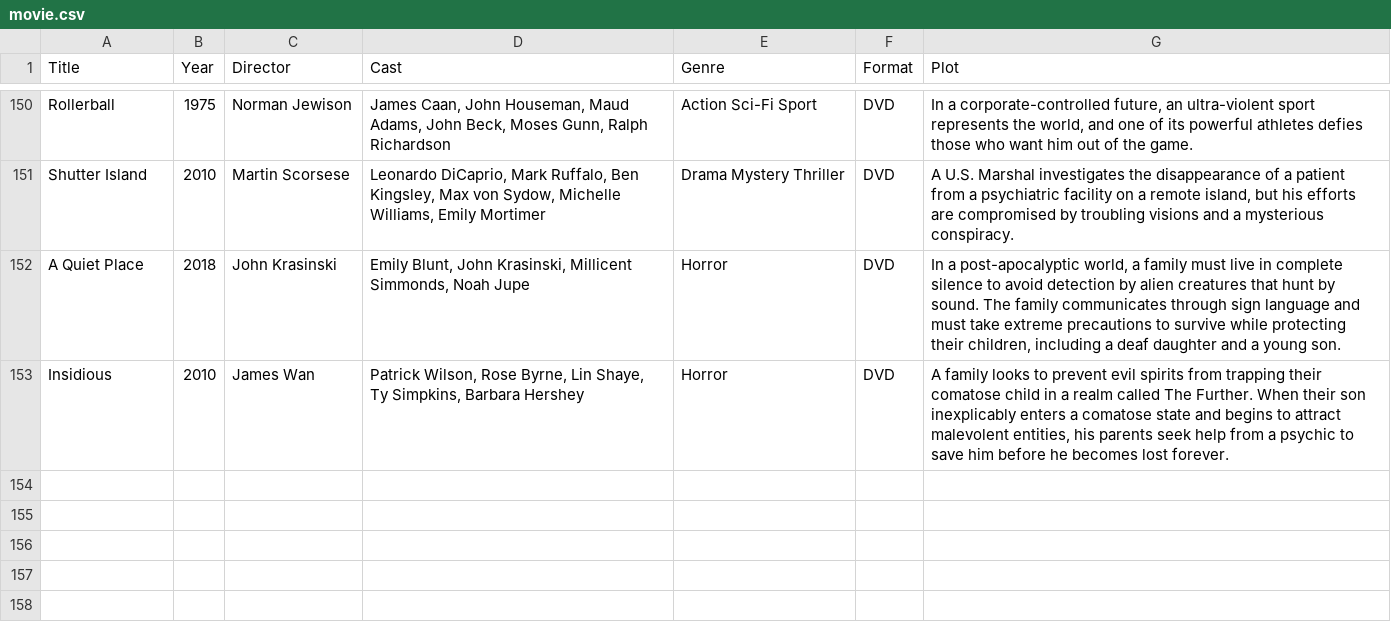
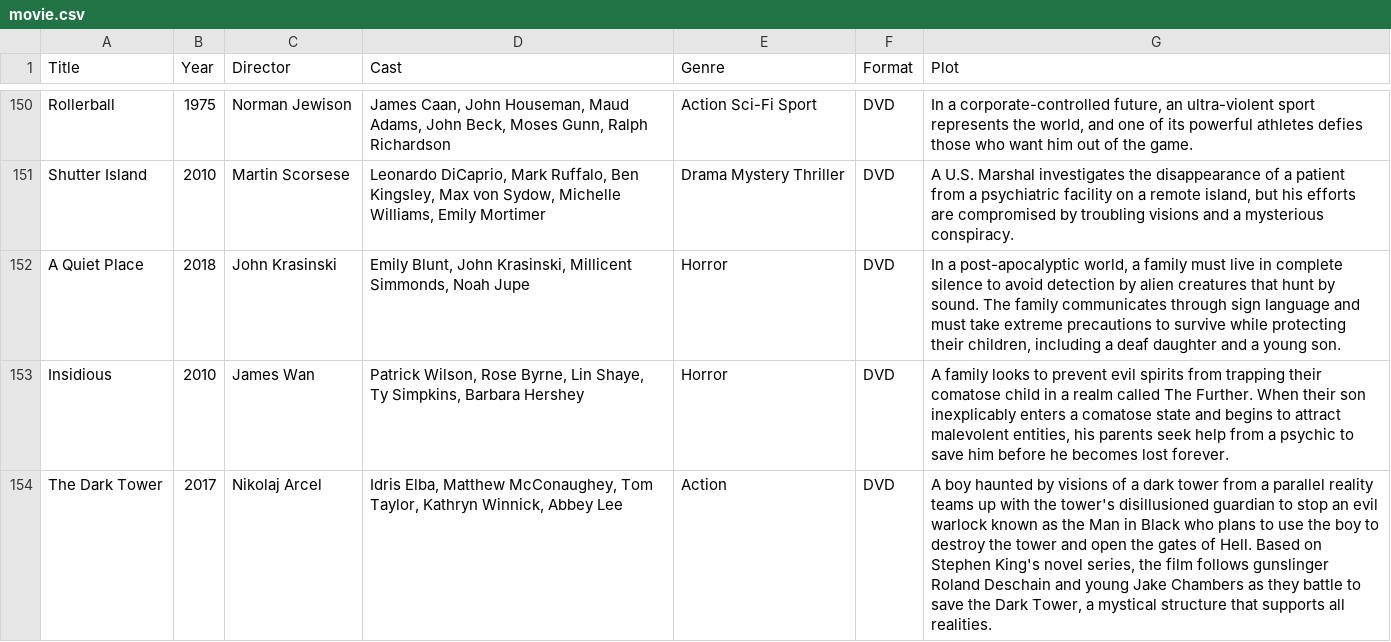
Before and after one commit to Darkstre/movie-collection, a CSV file: movie.csv, drawn as a sheet; only a part is shown, gaps mark what is left out; the diff names each change by its address in the sheet, - before the commit and + after, or states it on an @@ line.

Commit message:
Added movie: The Dark Tower - 2026-01-17 14:43:06

```diff
--- a/movie.csv
+++ b/movie.csv
+row 154: The Dark Tower | 2017 | Nikolaj Arcel | Idris Elba, Matthew McConaughey, Tom Taylor, Kathryn Winnick, Abbey Lee | Action | DVD | A boy haunted by visions of a dark tower from a parallel reality teams up with the tower's disillusioned guardian to stop an evil warlock known as the Man in Black who plans to use the boy to destroy the tower and open the gates of Hell. Based on Stephen King's novel series, the film follows gunslinger Roland Deschain and young Jake Chambers as they battle to save the Dark Tower, a mystical structure that supports all realities.
```
